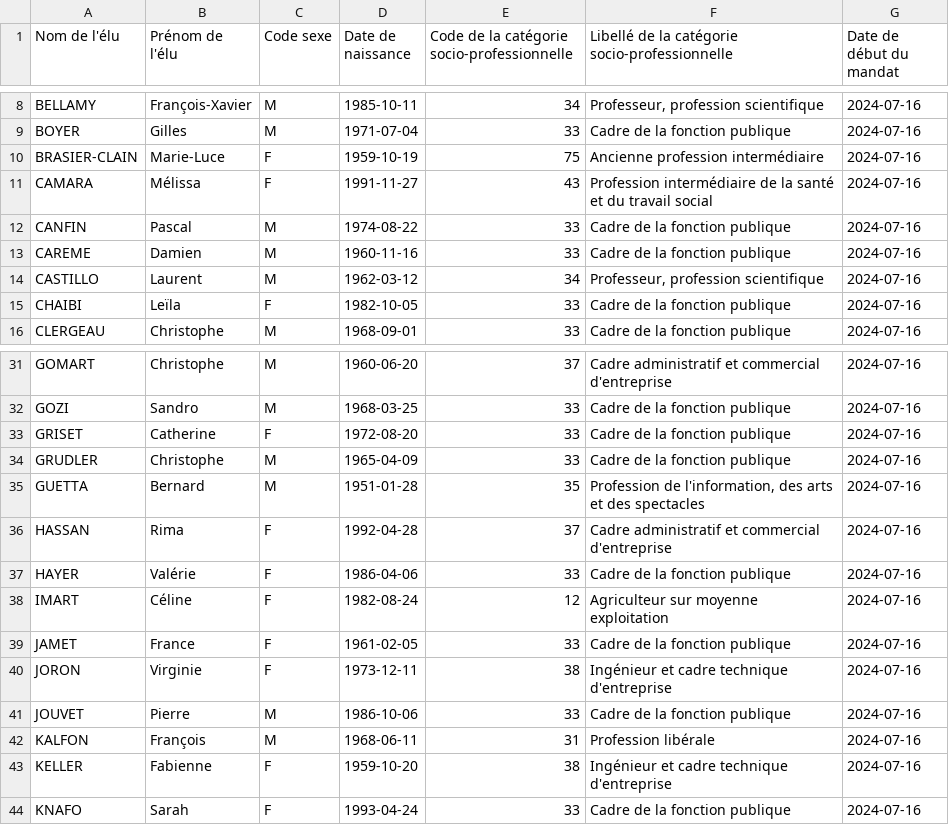
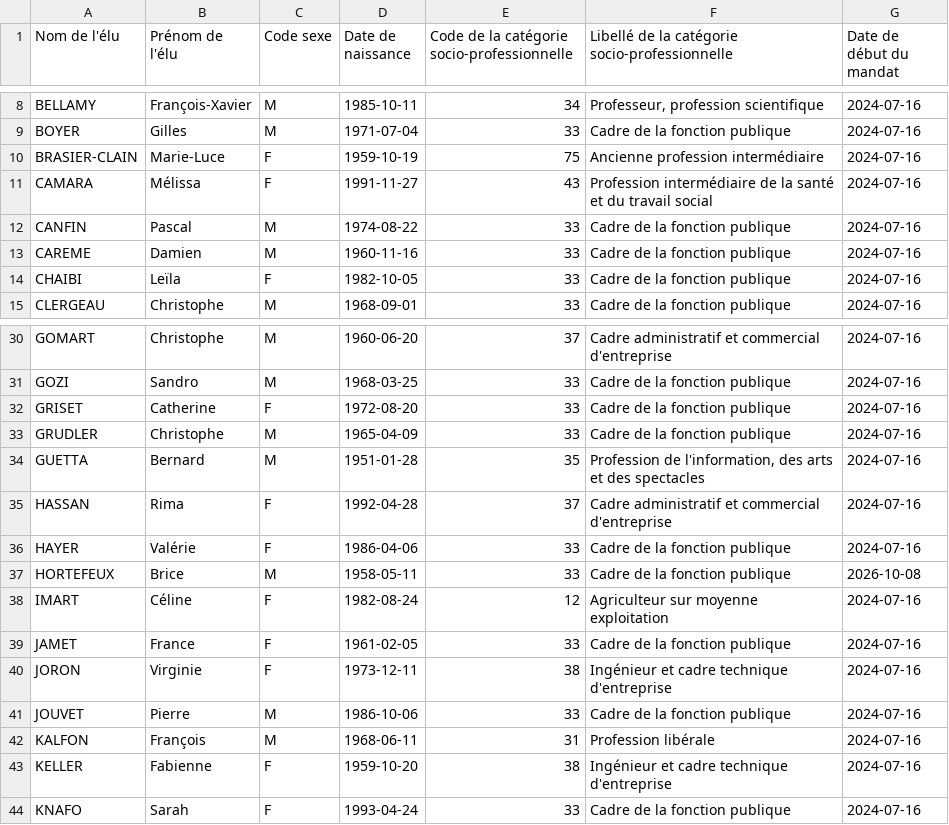
Before and after one commit to itsmevictor/rne-history, a CSV file: elus-representant-parlement-europeen-rpe.csv, drawn as a sheet; only a part is shown, gaps mark what is left out; removed rows and columns are numbered as before the commit, all else as after; the diff names each change by its address in the sheet, - before the commit and + after, or states it on an @@ line.

```diff
--- a/elus-representant-parlement-europeen-rpe.csv
+++ b/elus-representant-parlement-europeen-rpe.csv
-row 14: CASTILLO | Laurent | M | 1962-03-12 | 34 | Professeur, profession scientifique | 2024-07-16
+row 37: HORTEFEUX | Brice | M | 1958-05-11 | 33 | Cadre de la fonction publique | 2026-10-08
```
Also changed, not shown: elus-conseiller-departemental-cd.csv, elus-conseiller-regional-cr.csv, 6 other files.
